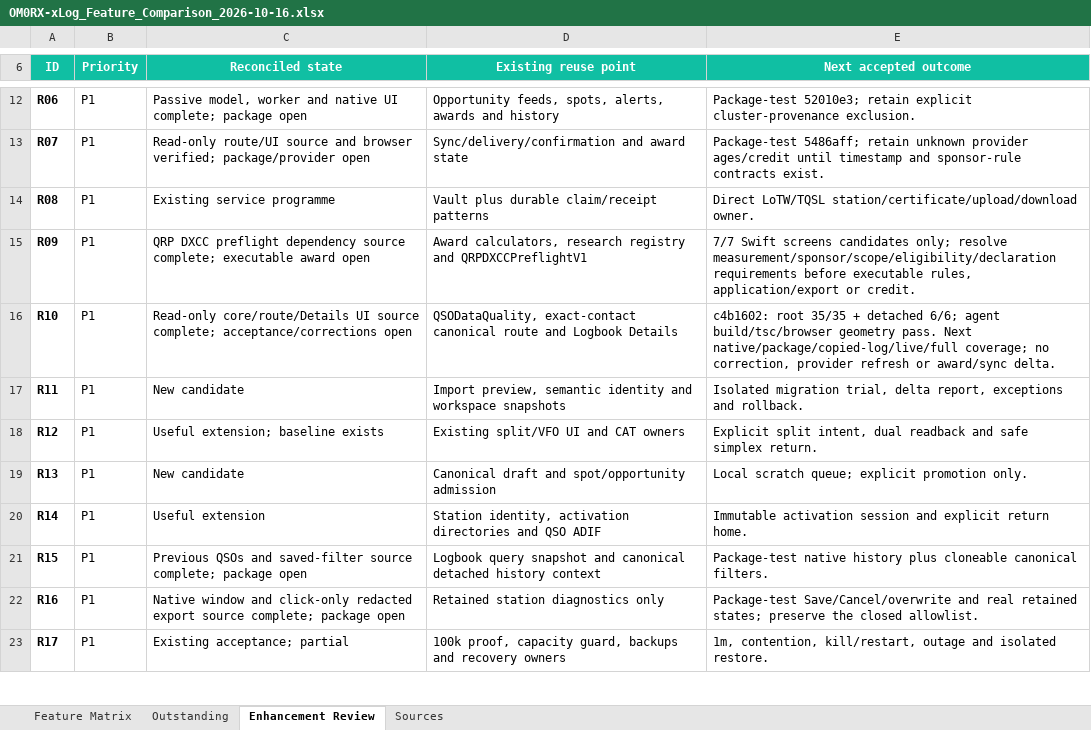
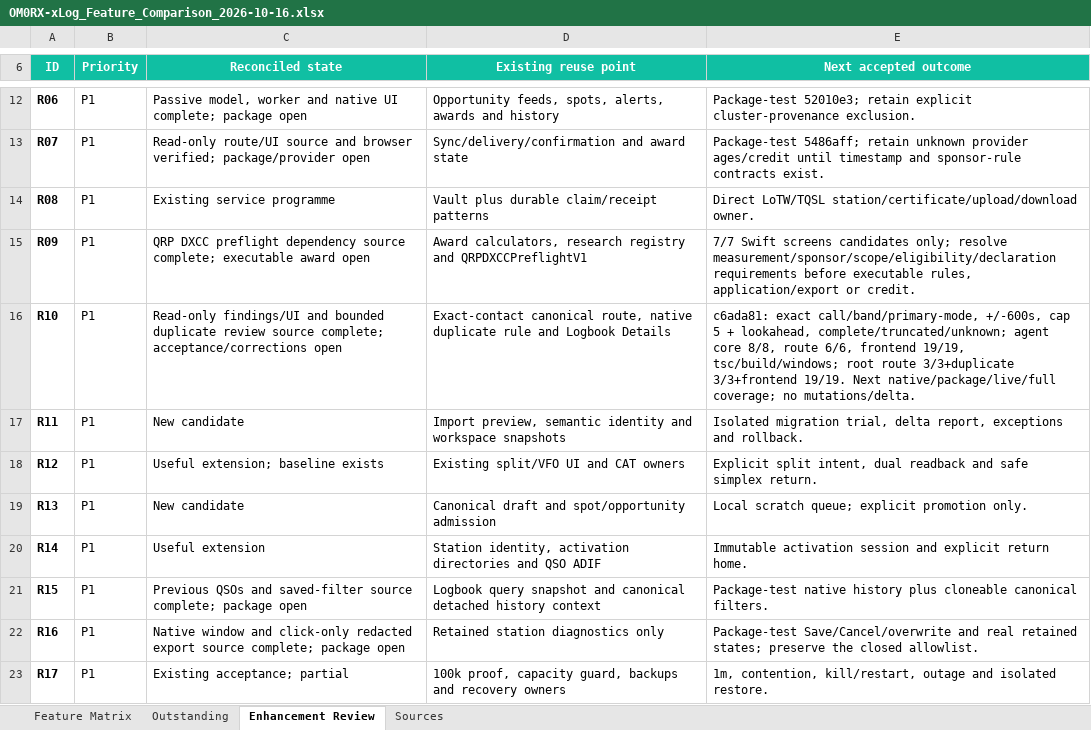
Before and after one commit to oliverbross/OM0RX-xLog, an Excel workbook: outputs/feature-matrix-2026-10-16/OM0RX-xLog_Feature_Comparison_2026-10-16.xlsx, sheet Enhancement Review, drawn as a sheet; only a part is shown, gaps mark what is left out; values as stored, in another font and other column widths than the file's, no borders; conditional formats and table styles not drawn; the diff names each change by its address in the sheet, - before the commit and + after, or states it on an @@ line.

Commit message:
Track TCI volume and bounded duplicate review

```diff
--- a/outputs/feature-matrix-2026-10-16/OM0RX-xLog_Feature_Comparison_2026-10-16.xlsx (sheet Enhancement Review)
+++ b/outputs/feature-matrix-2026-10-16/OM0RX-xLog_Feature_Comparison_2026-10-16.xlsx (sheet Enhancement Review)
-C16 (Reconciled state): Read-only core/route/Details UI source complete;…
+C16 (Reconciled state): Read-only findings/UI and bounded duplicate review source complete;…
-D16 (Existing reuse point): QSODataQuality, exact-contact canonical route and Logbook…
+D16 (Existing reuse point): Exact-contact canonical route, native duplicate rule and Logbook…
-E16 (Next accepted outcome): c4b1602: root 35/35 + detached 6/6; agent build/tsc/browser geometry pass. Next native/package/copied-log/live/full coverage; no correction, provider refresh or award/sync delta.
+E16 (Next accepted outcome): c6ada81: exact call/band/primary-mode, +/-600s, cap 5 + lookahead, complete/truncated/unknown; agent core 8/8, route 6/6, frontend 19/19, tsc/build/windows; root route 3/3+duplicate 3/3+frontend 19/19. Next native/package/live/full coverage; no mutations/delta.
```
Also changed, not shown: sheet Sources, sheet Feature Matrix, sheet Outstanding, 5 other files.
